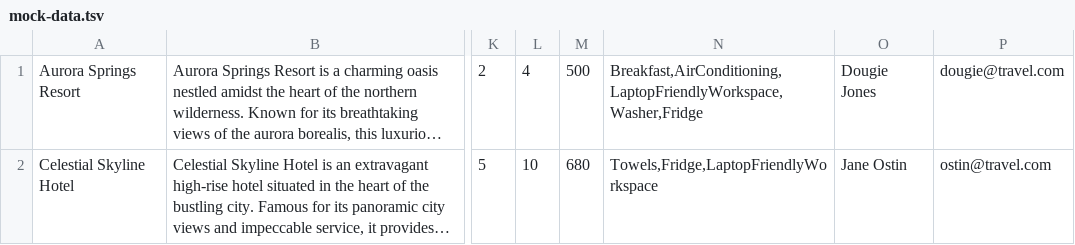
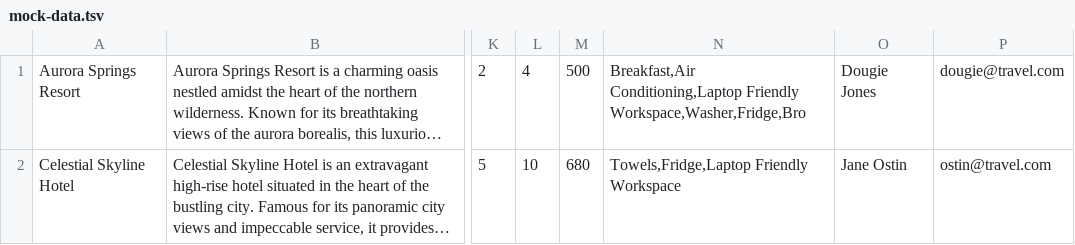
Before and after one commit to htmlacademy-nodejs-api/2140935-six-cities-5, a TSV file: mock/mock-data.tsv, drawn as a sheet; only a part is shown, gaps mark what is left out; long unchanged cells end in …; the diff names each change by its address in the sheet, - before the commit and + after, or states it on an @@ line.

```diff
--- a/mock/mock-data.tsv
+++ b/mock/mock-data.tsv
-N1: Breakfast,AirConditioning,LaptopFriendlyWorkspace,Washer,Fridge
+N1: Breakfast,Air Conditioning,Laptop Friendly Workspace,Washer,Fridge,Bro
-N2: Towels,Fridge,LaptopFriendlyWorkspace
+N2: Towels,Fridge,Laptop Friendly Workspace
```
Also changed, not shown: 7 other files.
